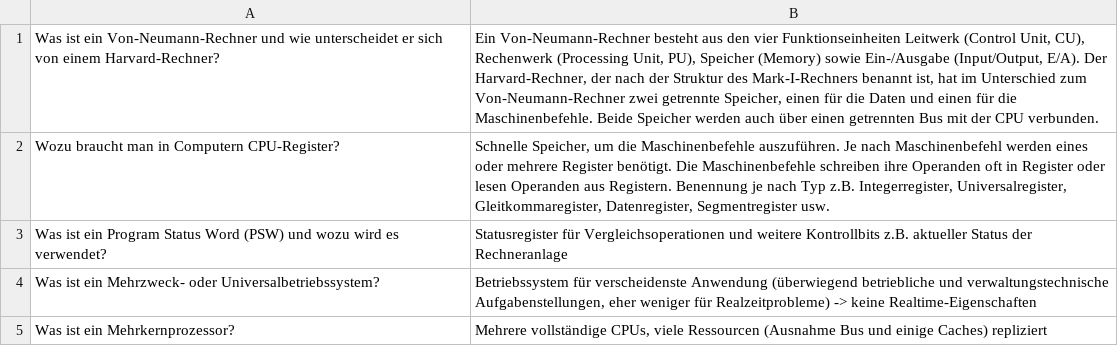
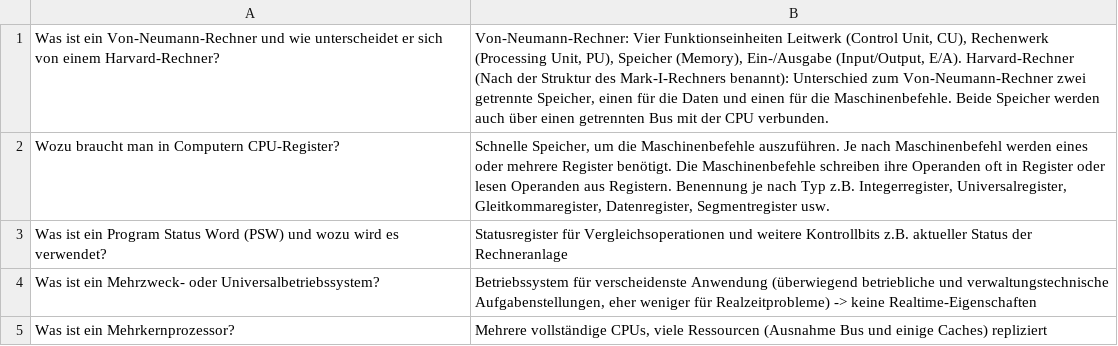
Before and after one commit to FabianSig/Betriebssysteme, a CSV file: Fragenkatalog/Q&A_Sheet_1.csv, drawn as a sheet; only a part is shown.

```diff
--- a/Fragenkatalog/Q&A_Sheet_1.csv
+++ b/Fragenkatalog/Q&A_Sheet_1.csv
@@ -1,2 +1,2 @@
-Was ist ein Von-Neumann-Rechner und wie unterscheidet er sich von einem Harvard-Rechner?;Ein Von-Neumann-Rechner besteht aus den vier Funktionseinheiten Leitwerk (Control Unit, CU), Rechenwerk (Processing Unit, PU), Speicher (Memory) sowie Ein-/Ausgabe (Input/Output, E/A). Der Harvard-Rechner, der nach der Struktur des Mark-I-Rechners benannt ist, hat im Unterschied zum Von-Neumann-Rechner zwei getrennte Speicher, einen für die Daten und einen für die Maschinenbefehle. Beide Speicher werden auch über einen getrennten Bus mit der CPU verbunden.
+Was ist ein Von-Neumann-Rechner und wie unterscheidet er sich von einem Harvard-Rechner?;Von-Neumann-Rechner: Vier Funktionseinheiten Leitwerk (Control Unit, CU), Rechenwerk (Processing Unit, PU), Speicher (Memory), Ein-/Ausgabe (Input/Output, E/A). Harvard-Rechner (Nach der Struktur des Mark-I-Rechners benannt):  Unterschied zum Von-Neumann-Rechner zwei getrennte Speicher, einen für die Daten und einen für die Maschinenbefehle. Beide Speicher werden auch über einen getrennten Bus mit der CPU verbunden.
 Wozu braucht man in Computern CPU-Register?;Schnelle Speicher, um die Maschinenbefehle auszuführen. Je nach Maschinenbefehl werden eines oder mehrere Register benötigt. Die Maschinenbefehle schreiben ihre Operanden oft in Register oder lesen Operanden aus Registern. Benennung je nach Typ z.B. Integerregister, Universalregister, Gleitkommaregister, Datenregister, Segmentregister usw.
```
Also changed, not shown: Fragenkatalog/Q&A_Sheet_1_2_3.csv.
